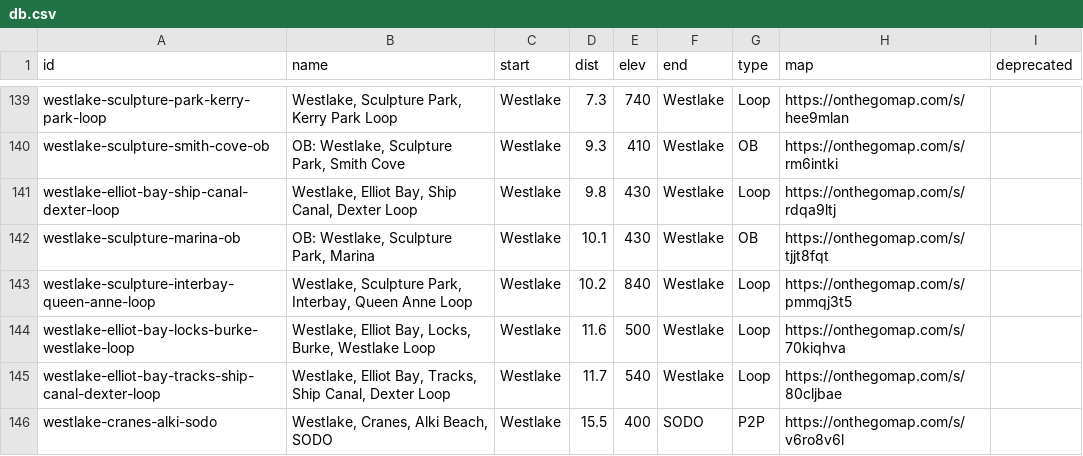
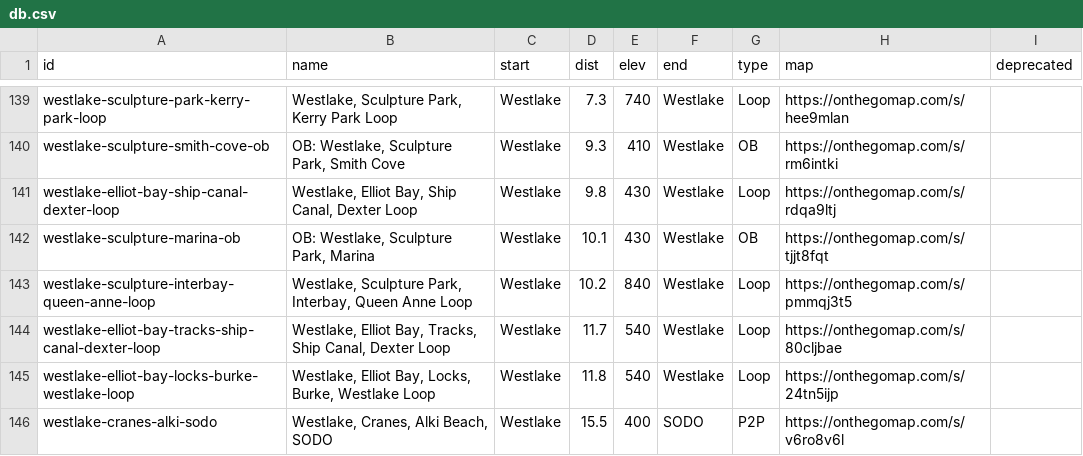
Before and after one commit to raceconditionrunning/raceconditionrunning.github.io, a CSV file: routes/db.csv, drawn as a sheet; only a part is shown, gaps mark what is left out; removed rows and columns are numbered as before the commit, all else as after; the diff names each change by its address in the sheet, - before the commit and + after, or states it on an @@ line.

```diff
--- a/routes/db.csv
+++ b/routes/db.csv
-row 144: westlake-elliot-bay-locks-burke-westlake-loop | Westlake, Elliot Bay, Locks, Burke, Westlake Loop | Westlake | 11.6 | 500 | Westlake | Loop | https://onthegomap.com/s/70kiqhva
+row 145: westlake-elliot-bay-locks-burke-westlake-loop | Westlake, Elliot Bay, Locks, Burke, Westlake Loop | Westlake | 11.8 | 540 | Westlake | Loop | https://onthegomap.com/s/24tn5ijp
```
Also changed, not shown: 2 other files.
